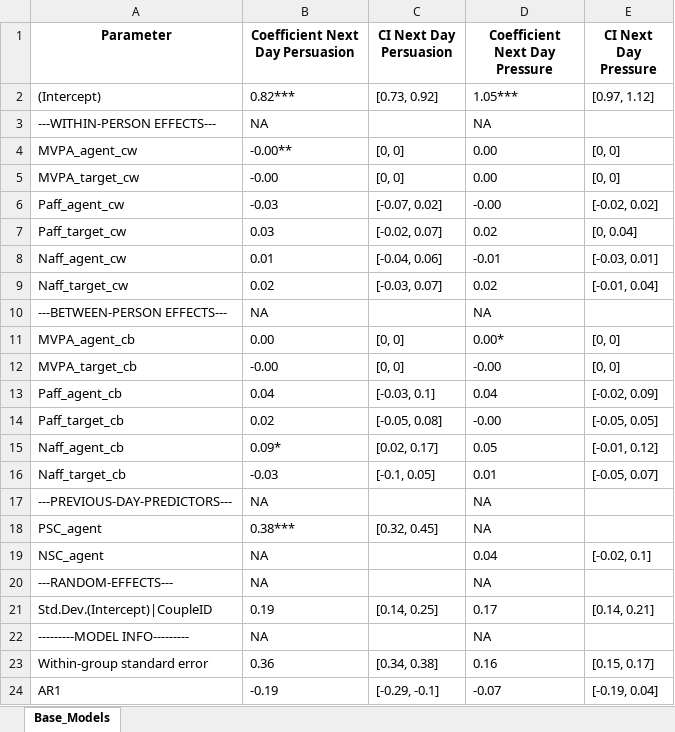
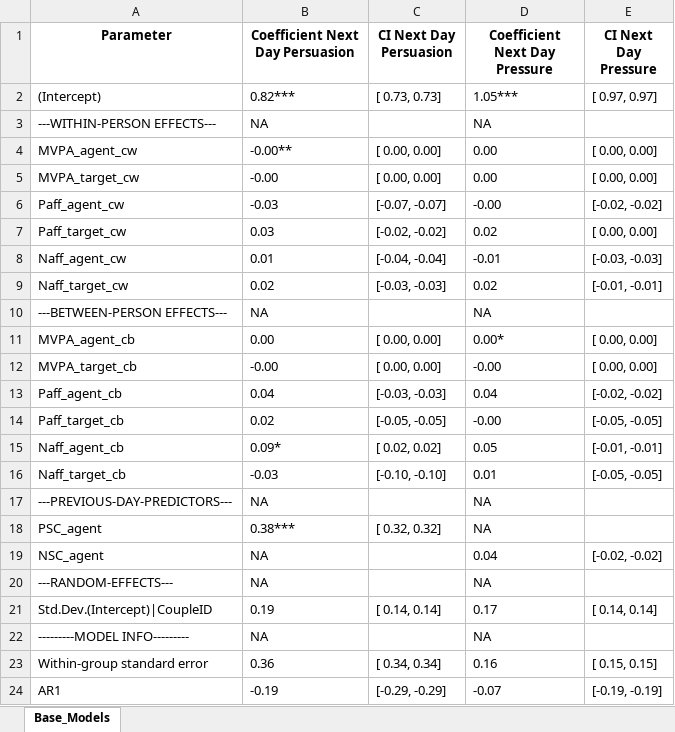
Before and after one commit to Pascal-Kueng/01Dyactic, an Excel workbook: All_models_raw_lagged_inversed.xlsx, sheet Base_Models, drawn as a sheet; values as stored, in another font and other column widths than the file's, no borders; the diff names each change by its address in the sheet, - before the commit and + after, or states it on an @@ line.

```diff
--- a/All_models_raw_lagged_inversed.xlsx (sheet Base_Models)
+++ b/All_models_raw_lagged_inversed.xlsx (sheet Base_Models)
-C2 (CI Next Day Persuasion): [0.73, 0.92]
+C2 (CI Next Day Persuasion): [ 0.73, 0.73]
-E2 (CI Next Day Pressure): [0.97, 1.12]
+E2 (CI Next Day Pressure): [ 0.97, 0.97]
-C4:C5 (CI Next Day Persuasion): [0, 0]
+C4:C5 (CI Next Day Persuasion): [ 0.00, 0.00]
-E4:E5 (CI Next Day Pressure): [0, 0]
+E4:E5 (CI Next Day Pressure): [ 0.00, 0.00]
-C6 (CI Next Day Persuasion): [-0.07, 0.02]
+C6 (CI Next Day Persuasion): [-0.07, -0.07]
-E6 (CI Next Day Pressure): [-0.02, 0.02]
+E6 (CI Next Day Pressure): [-0.02, -0.02]
-C7 (CI Next Day Persuasion): [-0.02, 0.07]
+C7 (CI Next Day Persuasion): [-0.02, -0.02]
-E7 (CI Next Day Pressure): [0, 0.04]
+E7 (CI Next Day Pressure): [ 0.00, 0.00]
-C8 (CI Next Day Persuasion): [-0.04, 0.06]
+C8 (CI Next Day Persuasion): [-0.04, -0.04]
-E8 (CI Next Day Pressure): [-0.03, 0.01]
+E8 (CI Next Day Pressure): [-0.03, -0.03]
-C9 (CI Next Day Persuasion): [-0.03, 0.07]
+C9 (CI Next Day Persuasion): [-0.03, -0.03]
-E9 (CI Next Day Pressure): [-0.01, 0.04]
+E9 (CI Next Day Pressure): [-0.01, -0.01]
-C11:C12 (CI Next Day Persuasion): [0, 0]
+C11:C12 (CI Next Day Persuasion): [ 0.00, 0.00]
-E11:E12 (CI Next Day Pressure): [0, 0]
+E11:E12 (CI Next Day Pressure): [ 0.00, 0.00]
-C13 (CI Next Day Persuasion): [-0.03, 0.1]
+C13 (CI Next Day Persuasion): [-0.03, -0.03]
-E13 (CI Next Day Pressure): [-0.02, 0.09]
+E13 (CI Next Day Pressure): [-0.02, -0.02]
-C14 (CI Next Day Persuasion): [-0.05, 0.08]
+C14 (CI Next Day Persuasion): [-0.05, -0.05]
-E14 (CI Next Day Pressure): [-0.05, 0.05]
+E14 (CI Next Day Pressure): [-0.05, -0.05]
-C15 (CI Next Day Persuasion): [0.02, 0.17]
+C15 (CI Next Day Persuasion): [ 0.02, 0.02]
-E15 (CI Next Day Pressure): [-0.01, 0.12]
+E15 (CI Next Day Pressure): [-0.01, -0.01]
-C16 (CI Next Day Persuasion): [-0.1, 0.05]
+C16 (CI Next Day Persuasion): [-0.10, -0.10]
-E16 (CI Next Day Pressure): [-0.05, 0.07]
+E16 (CI Next Day Pressure): [-0.05, -0.05]
-C18 (CI Next Day Persuasion): [0.32, 0.45]
+C18 (CI Next Day Persuasion): [ 0.32, 0.32]
-E19 (CI Next Day Pressure): [-0.02, 0.1]
+E19 (CI Next Day Pressure): [-0.02, -0.02]
-C21 (CI Next Day Persuasion): [0.14, 0.25]
+C21 (CI Next Day Persuasion): [ 0.14, 0.14]
-E21 (CI Next Day Pressure): [0.14, 0.21]
+E21 (CI Next Day Pressure): [ 0.14, 0.14]
-C23 (CI Next Day Persuasion): [0.34, 0.38]
+C23 (CI Next Day Persuasion): [ 0.34, 0.34]
-E23 (CI Next Day Pressure): [0.15, 0.17]
+E23 (CI Next Day Pressure): [ 0.15, 0.15]
-C24 (CI Next Day Persuasion): [-0.29, -0.1]
+C24 (CI Next Day Persuasion): [-0.29, -0.29]
-E24 (CI Next Day Pressure): [-0.19, 0.04]
+E24 (CI Next Day Pressure): [-0.19, -0.19]
```
Also changed, not shown: All_models_raw_lagged.xlsx, All_models_raw_main.xlsx, 9 other files.
